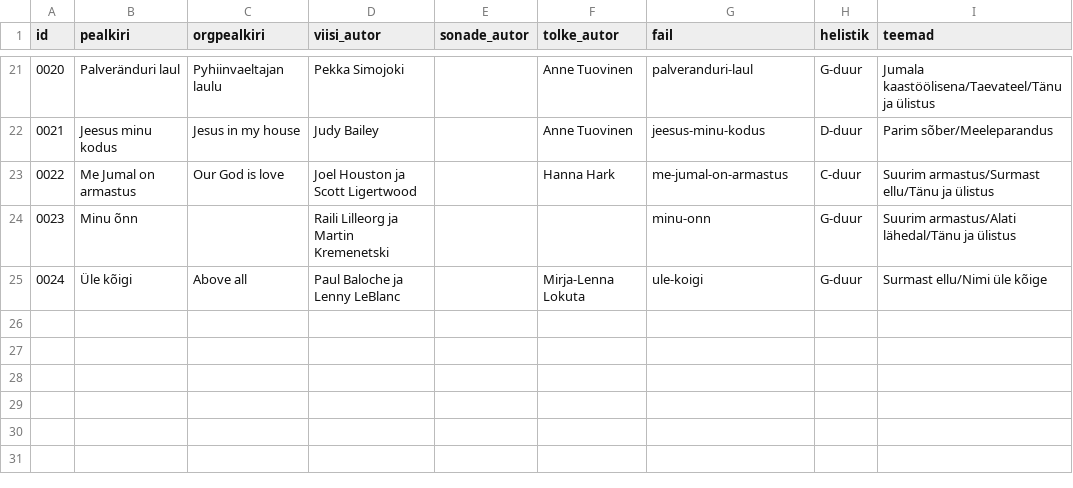
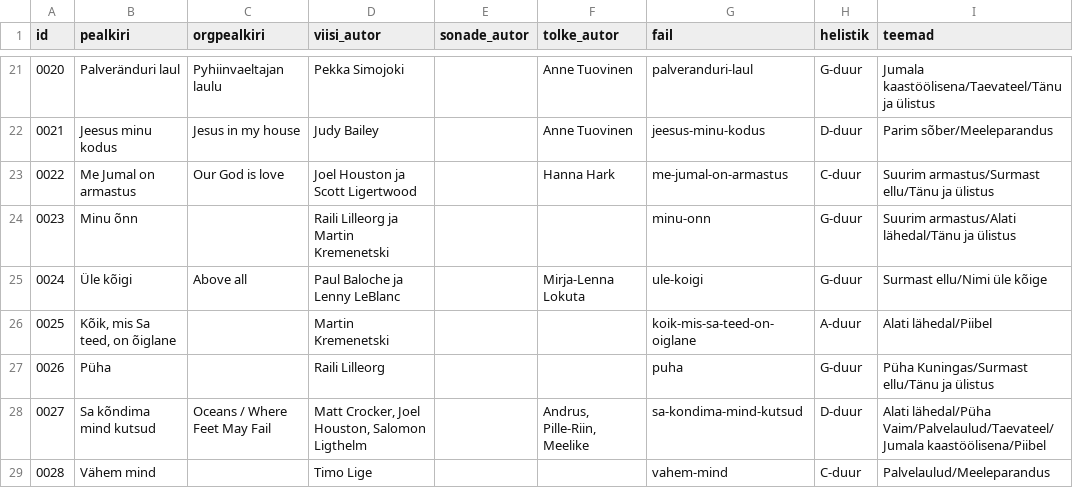
Before and after one commit to mrFlamel/veebilaulik, a CSV file: nimekiri.csv, drawn as a sheet; only a part is shown, gaps mark what is left out; the diff names each change by its address in the sheet, - before the commit and + after, or states it on an @@ line.

```diff
--- a/nimekiri.csv
+++ b/nimekiri.csv
+row 26: 0025 | Kõik, mis Sa teed, on õiglane |  | Martin Kremenetski |  |  | koik-mis-sa-teed-on-oiglane | A-duur | Alati lähedal/Piibel
+row 27: 0026 | Püha |  | Raili Lilleorg |  |  | puha | G-duur | Püha Kuningas/Surmast ellu/Tänu ja ülistus
+row 28: 0027 | Sa kõndima mind kutsud | Oceans / Where Feet May Fail | Matt Crocker, Joel Houston, Salomon Ligthelm |  | Andrus, Pille-Riin, Meelike | sa-kondima-mind-kutsud | D-duur | Alati lähedal/Püha Vaim/Palvelaulud/Taevateel/Jumala kaastöölisena/Piibel
+row 29: 0028 | Vähem mind |  | Timo Lige |  |  | vahem-mind | C-duur | Palvelaulud/Meeleparandus
```
Also changed, not shown: 14 other files.
